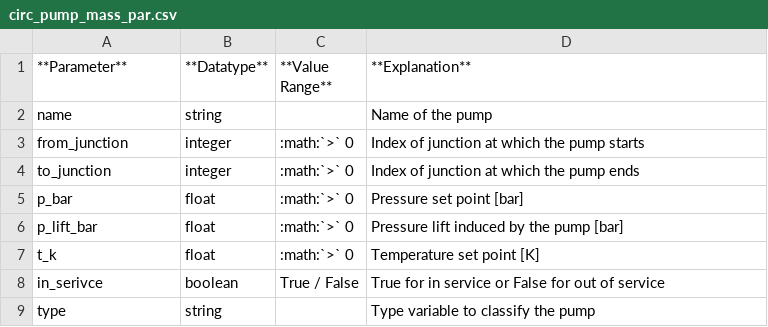
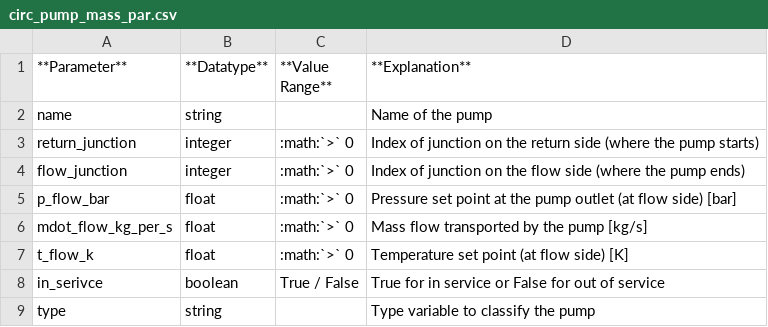
Before and after one commit to e2nIEE/pandapipes, a CSV file: doc/source/components/circulation_pump_mass/circ_pump_mass_par.csv, drawn as a sheet.

Commit message:
added and changed documentation for circulation pumps

```diff
--- a/doc/source/components/circulation_pump_mass/circ_pump_mass_par.csv
+++ b/doc/source/components/circulation_pump_mass/circ_pump_mass_par.csv
@@ -2,7 +2,7 @@
 name;string;;Name of the pump
-from_junction;integer;:math:`>` 0;Index of junction at which the pump starts
-to_junction;integer;:math:`>` 0;Index of junction at which the pump ends
-p_bar;float;:math:`>` 0;Pressure set point [bar]
-p_lift_bar;float;:math:`>` 0;Pressure lift induced by the pump [bar]
-t_k;float;:math:`>` 0;Temperature set point [K]
+return_junction;integer;:math:`>` 0;Index of junction on the return side (where the pump starts)
+flow_junction;integer;:math:`>` 0;Index of junction on the flow side (where the pump ends)
+p_flow_bar;float;:math:`>` 0;Pressure set point at the pump outlet (at flow side) [bar]
+mdot_flow_kg_per_s;float;:math:`>` 0;Mass flow transported by the pump [kg/s]
+t_flow_k;float;:math:`>` 0;Temperature set point (at flow side) [K]
 in_serivce;boolean;True / False;True for in service or False for out of service
```
Also changed, not shown: doc/source/components/circulation_pump_pressure/circ_pump_pressure_par.csv, 7 other files.
